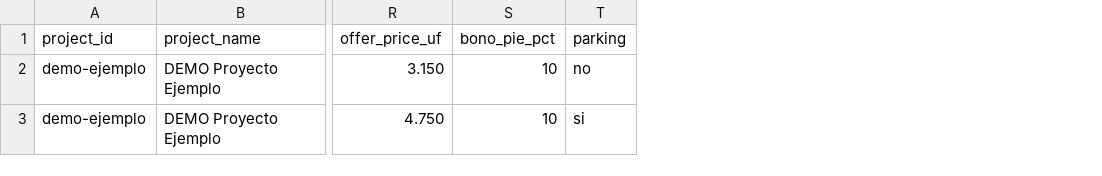
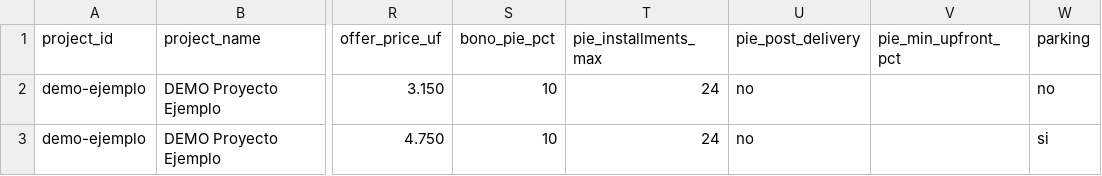
Before and after one commit to MickaXXX/cosas-de-ia, a CSV file: docs/atlas/templates/proyectos_plantilla.csv, drawn as a sheet; only a part is shown, gaps mark what is left out; the diff names each change by its address in the sheet, - before the commit and + after, or states it on an @@ line.

```diff
--- a/docs/atlas/templates/proyectos_plantilla.csv
+++ b/docs/atlas/templates/proyectos_plantilla.csv
+column T (pie_installments_max), rows 2-3: 24 | 24
+column U (pie_post_delivery), rows 2-3: no | no
+column V (pie_min_upfront_pct), empty
```
Also changed, not shown: 24 other files.
